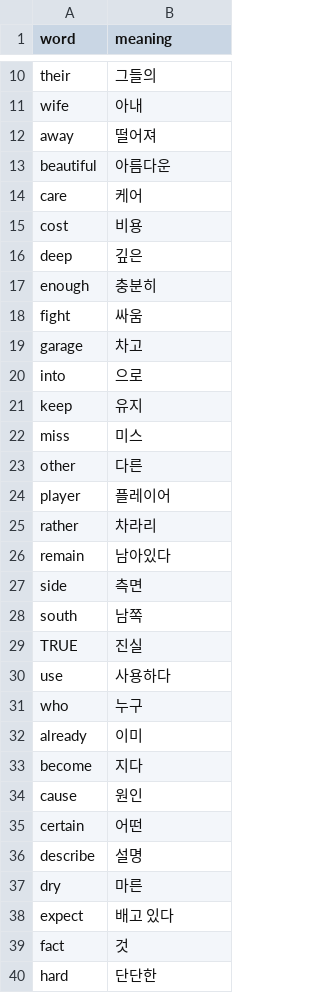
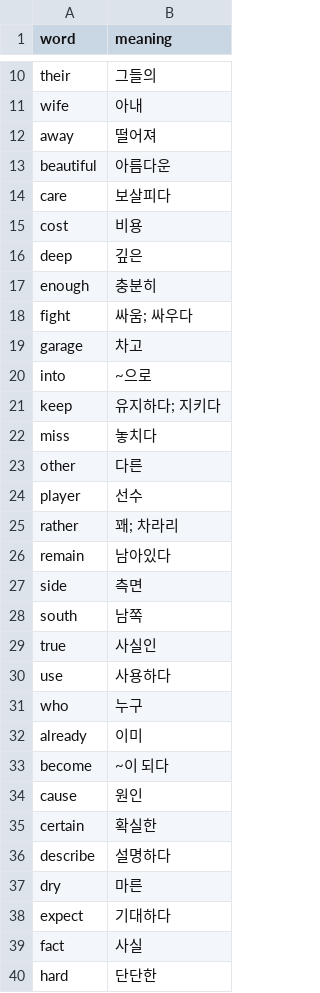
Before and after one commit to jamescbjeon/ty-english-word, a CSV file: words/[Word] L08.csv (was words/[Word] L8.csv), drawn as a sheet; only a part is shown, gaps mark what is left out; the diff covers the shown part only.

```diff
--- a/words/[Word] L8.csv
+++ b/words/[Word] L08.csv
@@ -13,3 +13,3 @@ away,떨어져
 beautiful,아름다운
-care,케어
+care,보살피다
 cost,비용
@@ -17,10 +17,10 @@ deep,깊은
 enough,충분히
-fight,싸움
+fight,싸움; 싸우다
 garage,차고
-into,으로
-keep,유지
-miss,미스
+into,~으로
+keep,유지하다; 지키다
+miss,놓치다
 other,다른
-player,플레이어
-rather,차라리
+player,선수
+rather,꽤; 차라리
 remain,남아있다
@@ -28,3 +28,3 @@ side,측면
 south,남쪽
-TRUE,진실
+true,사실인
 use,사용하다
@@ -32,9 +32,9 @@ who,누구
 already,이미
-become,지다
+become,~이 되다
 cause,원인
-certain,어떤
-describe,설명
+certain,확실한
+describe,설명하다
 dry,마른
-expect,배고 있다
-fact,것
+expect,기대하다
+fact,사실
 hard,단단한
```
Also changed, not shown: 7 edited cells elsewhere in this file, words/[Book] Mysteries for Felicio.csv, words/[Word] L09.csv, 58 other files.
